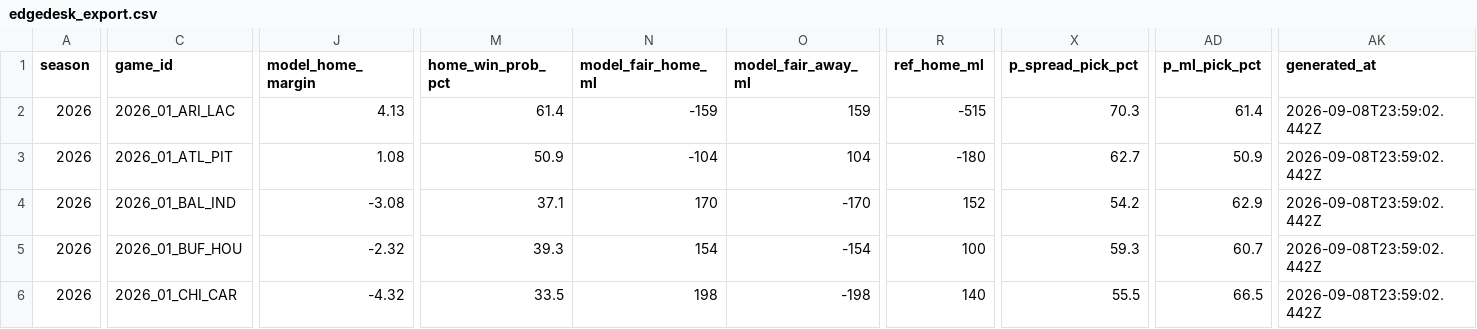
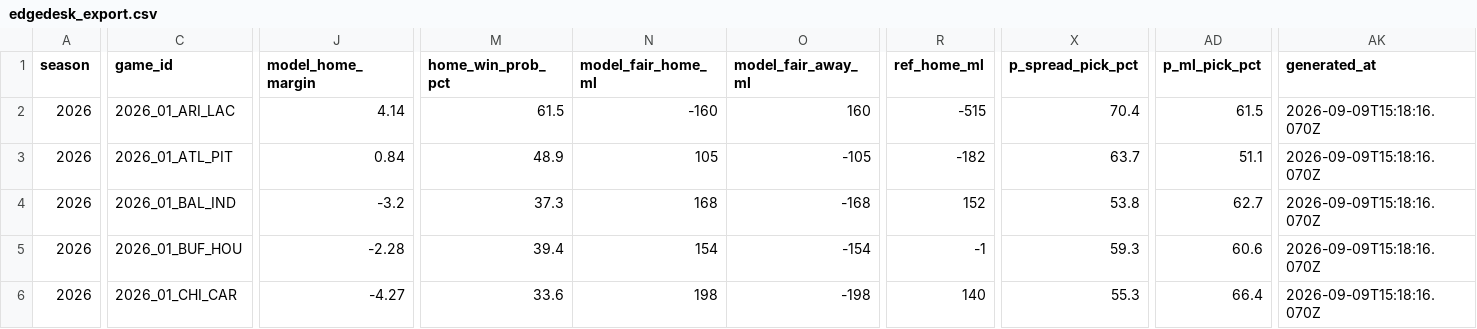
Before and after one commit to azcal/mbm-nfl, a CSV file: logs/edgedesk_export.csv, drawn as a sheet; only a part is shown, gaps mark what is left out; the diff covers the shown part only; the diff names each change by its address in the sheet, - before the commit and + after, or states it on an @@ line.

```diff
--- a/logs/edgedesk_export.csv
+++ b/logs/edgedesk_export.csv
-J2 (model_home_margin): 4.13
+J2 (model_home_margin): 4.14
-M2 (home_win_prob_pct): 61.4
+M2 (home_win_prob_pct): 61.5
-N2 (model_fair_home_ml): -159
+N2 (model_fair_home_ml): -160
-O2 (model_fair_away_ml): 159
+O2 (model_fair_away_ml): 160
-X2 (p_spread_pick_pct): 70.3
+X2 (p_spread_pick_pct): 70.4
-AD2 (p_ml_pick_pct): 61.4
+AD2 (p_ml_pick_pct): 61.5
-AK2:AK6 (generated_at): 2026-09-08T23:59:02.442Z
+AK2:AK6 (generated_at): 2026-09-09T15:18:16.070Z
-J3 (model_home_margin): 1.08
+J3 (model_home_margin): 0.84
-M3 (home_win_prob_pct): 50.9
+M3 (home_win_prob_pct): 48.9
-N3 (model_fair_home_ml): -104
+N3 (model_fair_home_ml): 105
-O3 (model_fair_away_ml): 104
+O3 (model_fair_away_ml): -105
-R3 (ref_home_ml): -180
+R3 (ref_home_ml): -182
-X3 (p_spread_pick_pct): 62.7
+X3 (p_spread_pick_pct): 63.7
-AD3 (p_ml_pick_pct): 50.9
+AD3 (p_ml_pick_pct): 51.1
-J4 (model_home_margin): -3.08
+J4 (model_home_margin): -3.2
-M4 (home_win_prob_pct): 37.1
+M4 (home_win_prob_pct): 37.3
-N4 (model_fair_home_ml): 170
+N4 (model_fair_home_ml): 168
-O4 (model_fair_away_ml): -170
+O4 (model_fair_away_ml): -168
-X4 (p_spread_pick_pct): 54.2
+X4 (p_spread_pick_pct): 53.8
-AD4 (p_ml_pick_pct): 62.9
+AD4 (p_ml_pick_pct): 62.7
-J5 (model_home_margin): -2.32
+J5 (model_home_margin): -2.28
-M5 (home_win_prob_pct): 39.3
+M5 (home_win_prob_pct): 39.4
-R5 (ref_home_ml): 100
+R5 (ref_home_ml): -1
-AD5 (p_ml_pick_pct): 60.7
+AD5 (p_ml_pick_pct): 60.6
-J6 (model_home_margin): -4.32
+J6 (model_home_margin): -4.27
-M6 (home_win_prob_pct): 33.5
+M6 (home_win_prob_pct): 33.6
-X6 (p_spread_pick_pct): 55.5
+X6 (p_spread_pick_pct): 55.3
-AD6 (p_ml_pick_pct): 66.5
+AD6 (p_ml_pick_pct): 66.4
```
Also changed, not shown: 99 edited cells elsewhere in this file, logs/alt_grid.csv, logs/picks.csv, 4 other files.
